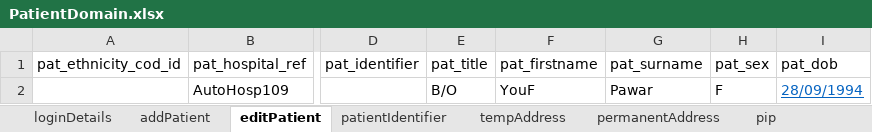
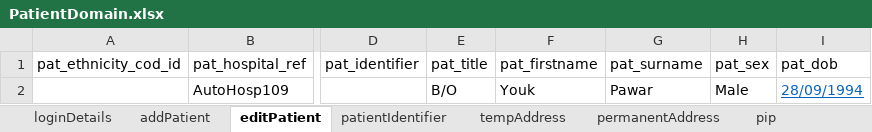
Before and after one commit to manojvyavahare27/Cellma4ClinicalAuto, an Excel workbook: ExcelFiles/PatientDomain.xlsx, sheet editPatient, drawn as a sheet; only a part is shown, gaps mark what is left out; values as stored, in another font and other column widths than the file's, no borders; the diff names each change by its address in the sheet, - before the commit and + after, or states it on an @@ line.

```diff
--- a/ExcelFiles/PatientDomain.xlsx (sheet editPatient)
+++ b/ExcelFiles/PatientDomain.xlsx (sheet editPatient)
-F2 (pat_firstname): YouF
+F2 (pat_firstname): Youk
-H2 (pat_sex): F
+H2 (pat_sex): Male
```
Also changed, not shown: sheet patientIdentifier, sheet addPatient, sheet patDetails, sheet SPpatientIdentifier, sheet SPeditPatient, ExcelFiles/PatientSummary.xlsx, 41 other files.
